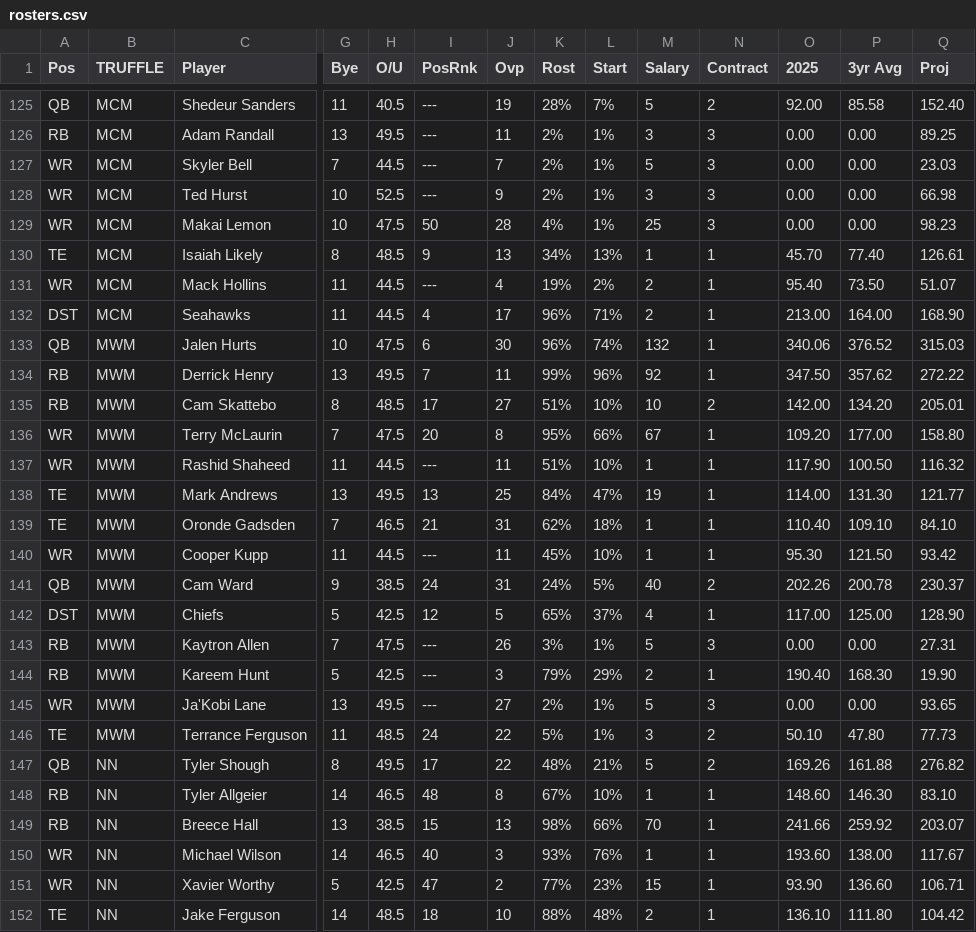
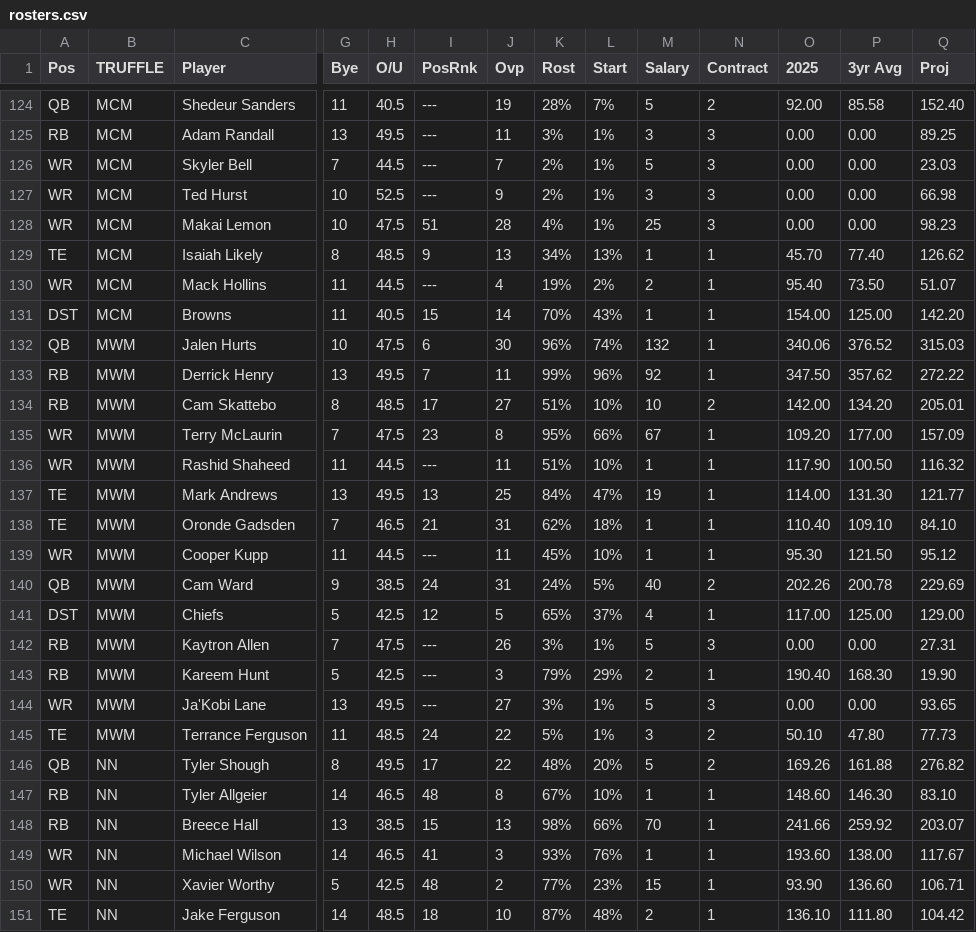
Before and after one commit to rmaxsm/TRUFFLEdash, a CSV file: data/rosters.csv, drawn as a sheet; only a part is shown, gaps mark what is left out; removed rows and columns are numbered as before the commit, all else as after; rows hold the shown columns only; the diff covers the shown part only; the diff names each change by its address in the sheet, - before the commit and + after, or states it on an @@ line.

```diff
--- a/data/rosters.csv
+++ b/data/rosters.csv
-K125 (Rost): 2%
+K125 (Rost): 3%
-I128 (PosRnk): 50
+I128 (PosRnk): 51
-Q129 (Proj): 126.61
+Q129 (Proj): 126.62
-row 132: DST | MCM | Seahawks | 11 | 44.5 | 4 | 17 | 96% | 71% | 2 | 1 | 213.00 | 164.00 | 168.90
+row 131: DST | MCM | Browns | 11 | 40.5 | 15 | 14 | 70% | 43% | 1 | 1 | 154.00 | 125.00 | 142.20
-I135 (PosRnk): 20
+I135 (PosRnk): 23
-Q135 (Proj): 158.80
+Q135 (Proj): 157.09
-Q139 (Proj): 93.42
+Q139 (Proj): 95.12
-Q140 (Proj): 230.37
+Q140 (Proj): 229.69
-Q141 (Proj): 128.90
+Q141 (Proj): 129.00
-K144 (Rost): 2%
+K144 (Rost): 3%
-L146 (Start): 21%
+L146 (Start): 20%
-I149 (PosRnk): 40
+I149 (PosRnk): 41
-I150 (PosRnk): 47
+I150 (PosRnk): 48
-K151 (Rost): 88%
+K151 (Rost): 87%
```
Also changed, not shown: 1 added row, 2 removed rows and 49 edited cells elsewhere in this file, data/backup/rosters_backup.csv, data/kerfuffle/backup/kerfuffle_rosters_backup.csv, 5 other files.
